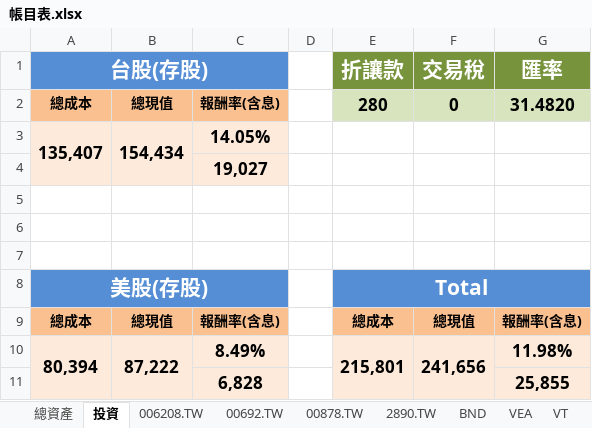
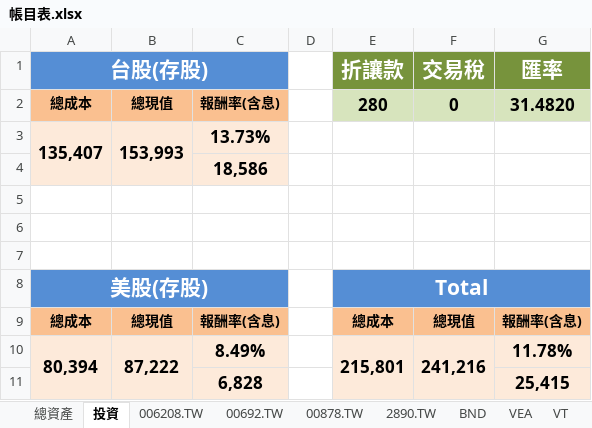
Before and after one commit to liuutin9/Finance, an Excel workbook: 帳目表.xlsx, sheet 投資, drawn as a sheet; values as stored, in another font and other column widths than the file's, no borders; conditional formats not drawn; the diff names each change by its address in the sheet, - before the commit and + after, or states it on an @@ line.

```diff
--- a/帳目表.xlsx (sheet 投資)
+++ b/帳目表.xlsx (sheet 投資)
-B3: 154,434
+B3: 153,993
-C3: 14.05%
+C3: 13.73%
-C4: 19,027
+C4: 18,586
-F10 (交易稅): 241,656
+F10 (交易稅): 241,216
-G10 (匯率): 11.98%
+G10 (匯率): 11.78%
-G11 (匯率): 25,855
+G11 (匯率): 25,415
```
Also changed, not shown: sheet 總資產, 1 other file.
